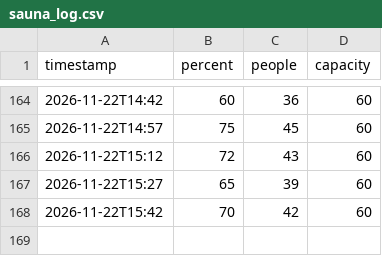
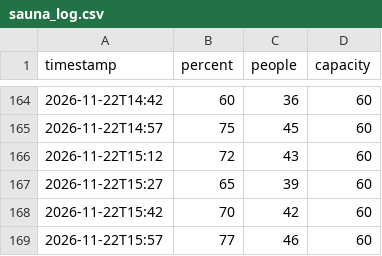
Before and after one commit to 23nebula-cpu/Sauna_CB, a CSV file: sauna_log.csv, drawn as a sheet; only a part is shown, gaps mark what is left out.

Commit message:
Sauna log 2026-11-22T15:58Z

```diff
--- a/sauna_log.csv
+++ b/sauna_log.csv
@@ -168 +168,2 @@ timestamp,percent,people,capacity
 2026-11-22T15:42,70,42,60
+2026-11-22T15:57,77,46,60
```
Also changed, not shown: 1 other file.
